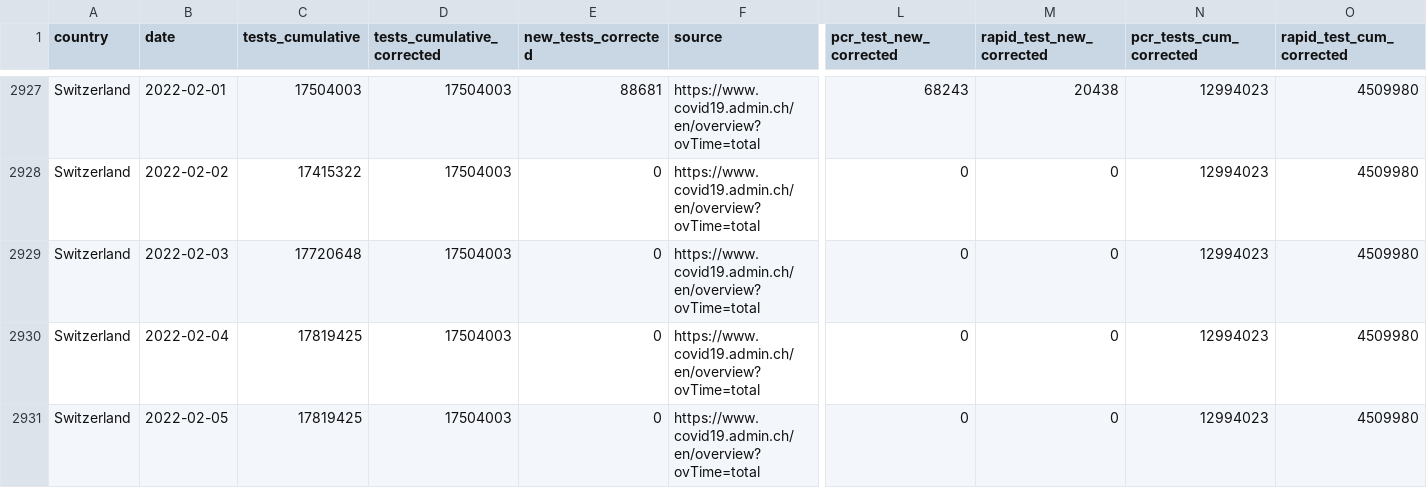
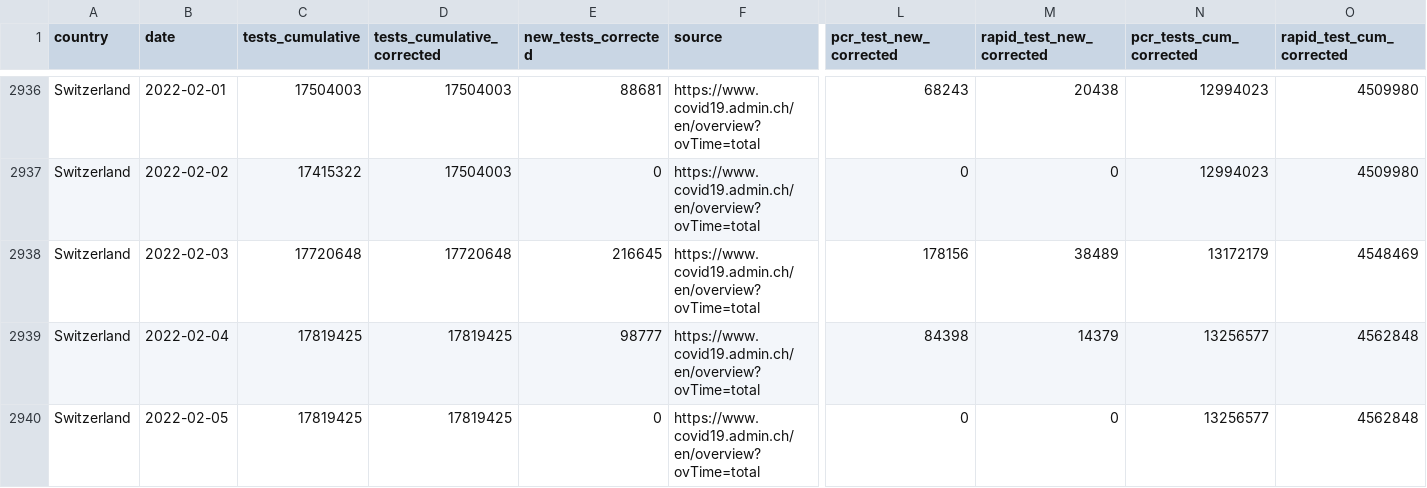
Before and after one commit to finddx/FINDCov19Tracker, a CSV file: reference/segregated_tests.csv, drawn as a sheet; only a part is shown, gaps mark what is left out; addresses are those after the commit; the diff covers the shown part only; the diff names each change by its address in the sheet, - before the commit and + after, or states it on an @@ line.

```diff
--- a/reference/segregated_tests.csv
+++ b/reference/segregated_tests.csv
-D2938 (tests_cumulative_corrected): 17504003
+D2938 (tests_cumulative_corrected): 17720648
-E2938 (new_tests_corrected): 0
+E2938 (new_tests_corrected): 216645
-L2938 (pcr_test_new_corrected): 0
+L2938 (pcr_test_new_corrected): 178156
-M2938 (rapid_test_new_corrected): 0
+M2938 (rapid_test_new_corrected): 38489
-N2938 (pcr_tests_cum_corrected): 12994023
+N2938 (pcr_tests_cum_corrected): 13172179
-O2938 (rapid_test_cum_corrected): 4509980
+O2938 (rapid_test_cum_corrected): 4548469
-D2939:D2940 (tests_cumulative_corrected): 17504003
+D2939:D2940 (tests_cumulative_corrected): 17819425
-E2939 (new_tests_corrected): 0
+E2939 (new_tests_corrected): 98777
-L2939 (pcr_test_new_corrected): 0
+L2939 (pcr_test_new_corrected): 84398
-M2939 (rapid_test_new_corrected): 0
+M2939 (rapid_test_new_corrected): 14379
-N2939:N2940 (pcr_tests_cum_corrected): 12994023
+N2939:N2940 (pcr_tests_cum_corrected): 13256577
-O2939:O2940 (rapid_test_cum_corrected): 4509980
+O2939:O2940 (rapid_test_cum_corrected): 4562848
```
Also changed, not shown: 10 added rows and 16 edited cells elsewhere in this file, reference/segregated-data.csv, 3 other files.
